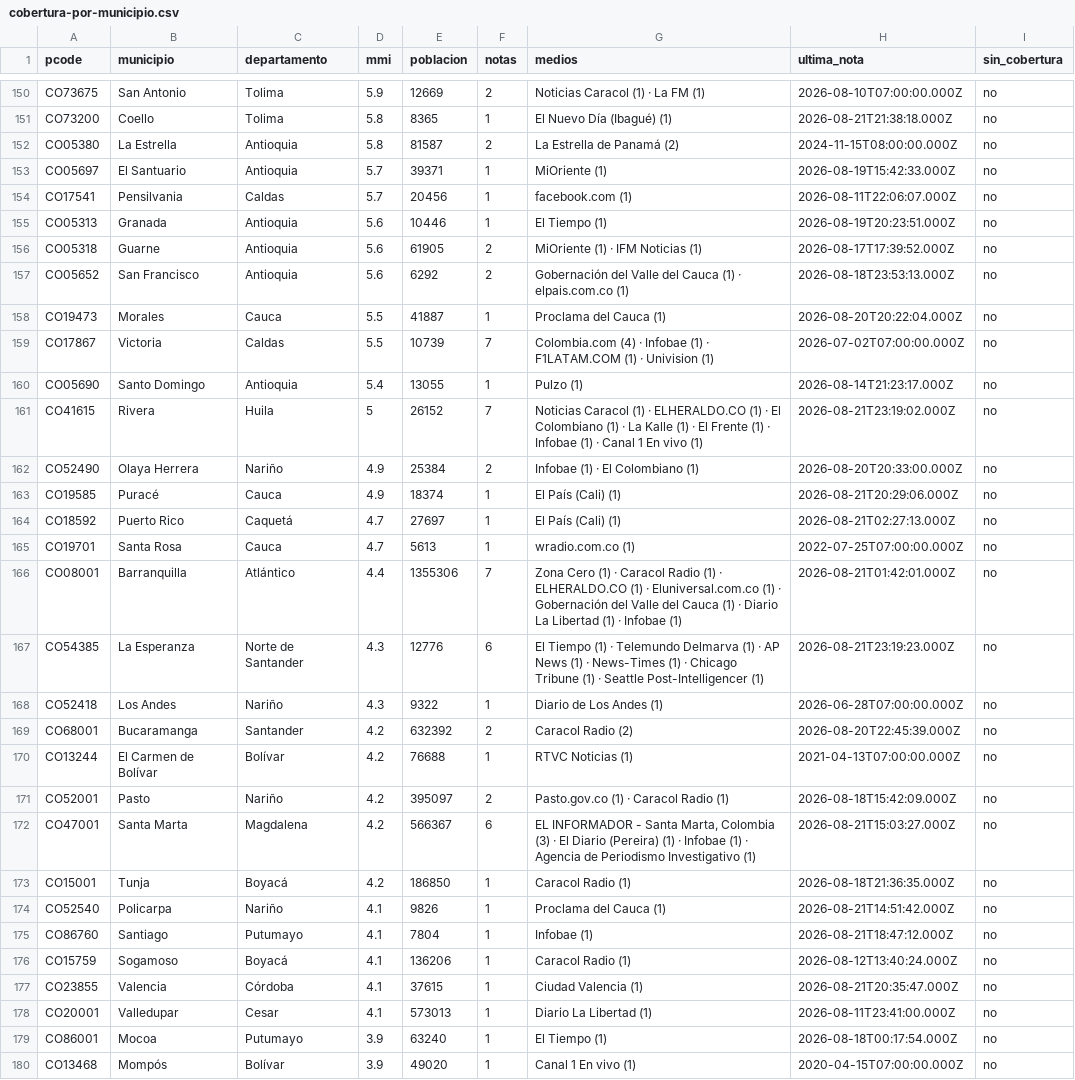
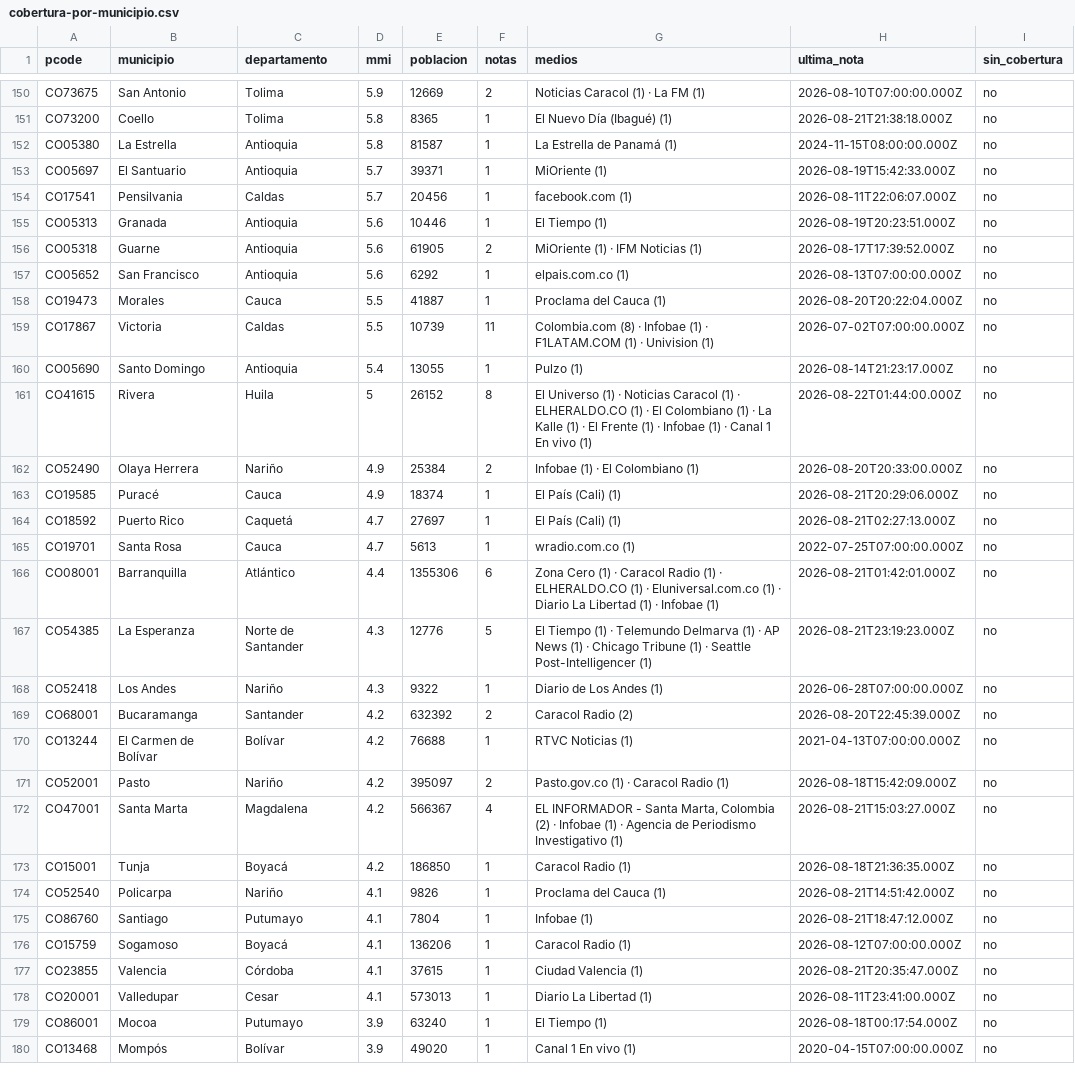
Before and after one commit to YesidAlmanzaGamba/report_cali, a CSV file: data/export/cobertura-por-municipio.csv, drawn as a sheet; only a part is shown, gaps mark what is left out; the diff covers the shown part only.

```diff
--- a/data/export/cobertura-por-municipio.csv
+++ b/data/export/cobertura-por-municipio.csv
@@ -151,3 +151,3 @@ CO73675,San Antonio,Tolima,5.9,12669,2,Noticias Caracol (1) · La FM (1),2026-08
 CO73200,Coello,Tolima,5.8,8365,1,El Nuevo Día (Ibagué) (1),2026-08-21T21:38:18.000Z,no
-CO05380,La Estrella,Antioquia,5.8,81587,2,La Estrella de Panamá (2),2024-11-15T08:00:00.000Z,no
+CO05380,La Estrella,Antioquia,5.8,81587,1,La Estrella de Panamá (1),2024-11-15T08:00:00.000Z,no
 CO05697,El Santuario,Antioquia,5.7,39371,1,MiOriente (1),2026-08-19T15:42:33.000Z,no
@@ -156,7 +156,7 @@ CO05313,Granada,Antioquia,5.6,10446,1,El Tiempo (1),2026-08-19T20:23:51.000Z,no
 CO05318,Guarne,Antioquia,5.6,61905,2,MiOriente (1) · IFM Noticias (1),2026-08-17T17:39:52.000Z,no
-CO05652,San Francisco,Antioquia,5.6,6292,2,Gobernación del Valle del Cauca (1) · elpais.com.co (1),2026-08-18T23:53:13.000Z,no
+CO05652,San Francisco,Antioquia,5.6,6292,1,elpais.com.co (1),2026-08-13T07:00:00.000Z,no
 CO19473,Morales,Cauca,5.5,41887,1,Proclama del Cauca (1),2026-08-20T20:22:04.000Z,no
-CO17867,Victoria,Caldas,5.5,10739,7,Colombia.com (4) · Infobae (1) · F1LATAM.COM (1) · Univision (1),2026-07-02T07:00:00.000Z,no
+CO17867,Victoria,Caldas,5.5,10739,11,Colombia.com (8) · Infobae (1) · F1LATAM.COM (1) · Univision (1),2026-07-02T07:00:00.000Z,no
 CO05690,Santo Domingo,Antioquia,5.4,13055,1,Pulzo (1),2026-08-14T21:23:17.000Z,no
-CO41615,Rivera,Huila,5,26152,7,Noticias Caracol (1) · ELHERALDO.CO (1) · El Colombiano (1) · La Kalle (1) · El Frente (1) · Infobae (1) · Canal 1 En vivo (1),2026-08-21T23:19:02.000Z,no
+CO41615,Rivera,Huila,5,26152,8,El Universo (1) · Noticias Caracol (1) · ELHERALDO.CO (1) · El Colombiano (1) · La Kalle (1) · El Frente (1) · Infobae (1) · Canal 1 En vivo (1),2026-08-22T01:44:00.000Z,no
 CO52490,Olaya Herrera,Nariño,4.9,25384,2,Infobae (1) · El Colombiano (1),2026-08-20T20:33:00.000Z,no
@@ -165,4 +165,4 @@ CO18592,Puerto Rico,Caquetá,4.7,27697,1,El País (Cali) (1),2026-08-21T02:27:13
 CO19701,Santa Rosa,Cauca,4.7,5613,1,wradio.com.co (1),2022-07-25T07:00:00.000Z,no
-CO08001,Barranquilla,Atlántico,4.4,1355306,7,Zona Cero (1) · Caracol Radio (1) · ELHERALDO.CO (1) · Eluniversal.com.co (1) · Gobernación del Valle del Cauca (1) · Diario La Libertad (1) · Infobae (1),2026-08-21T01:42:01.000Z,no
-CO54385,La Esperanza,Norte de Santander,4.3,12776,6,El Tiempo (1) · Telemundo Delmarva (1) · AP News (1) · News-Times (1) · Chicago Tribune (1) · Seattle Post-Intelligencer (1),2026-08-21T23:19:23.000Z,no
+CO08001,Barranquilla,Atlántico,4.4,1355306,6,Zona Cero (1) · Caracol Radio (1) · ELHERALDO.CO (1) · Eluniversal.com.co (1) · Diario La Libertad (1) · Infobae (1),2026-08-21T01:42:01.000Z,no
+CO54385,La Esperanza,Norte de Santander,4.3,12776,5,El Tiempo (1) · Telemundo Delmarva (1) · AP News (1) · Chicago Tribune (1) · Seattle Post-Intelligencer (1),2026-08-21T23:19:23.000Z,no
 CO52418,Los Andes,Nariño,4.3,9322,1,Diario de Los Andes (1),2026-06-28T07:00:00.000Z,no
@@ -171,3 +171,3 @@ CO13244,El Carmen de Bolívar,Bolívar,4.2,76688,1,RTVC Noticias (1),2021-04-13T
 CO52001,Pasto,Nariño,4.2,395097,2,Pasto.gov.co (1) · Caracol Radio (1),2026-08-18T15:42:09.000Z,no
-CO47001,Santa Marta,Magdalena,4.2,566367,6,"EL INFORMADOR - Santa Marta, Colombia (3) · El Diario (Pereira) (1) · Infobae (1) · Agencia de Periodismo Investigativo (1)",2026-08-21T15:03:27.000Z,no
+CO47001,Santa Marta,Magdalena,4.2,566367,4,"EL INFORMADOR - Santa Marta, Colombia (2) · Infobae (1) · Agencia de Periodismo Investigativo (1)",2026-08-21T15:03:27.000Z,no
 CO15001,Tunja,Boyacá,4.2,186850,1,Caracol Radio (1),2026-08-18T21:36:35.000Z,no
@@ -175,3 +175,3 @@ CO52540,Policarpa,Nariño,4.1,9826,1,Proclama del Cauca (1),2026-08-21T14:51:42.
 CO86760,Santiago,Putumayo,4.1,7804,1,Infobae (1),2026-08-21T18:47:12.000Z,no
-CO15759,Sogamoso,Boyacá,4.1,136206,1,Caracol Radio (1),2026-08-12T13:40:24.000Z,no
+CO15759,Sogamoso,Boyacá,4.1,136206,1,Caracol Radio (1),2026-08-12T07:00:00.000Z,no
 CO23855,Valencia,Córdoba,4.1,37615,1,Ciudad Valencia (1),2026-08-21T20:35:47.000Z,no
```
Also changed, not shown: 1 added row and 63 edited cells elsewhere in this file, 6 other files.
